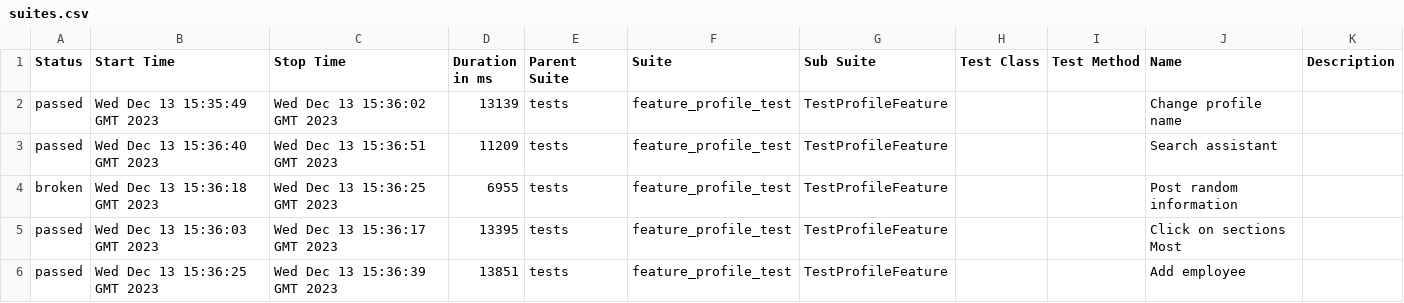
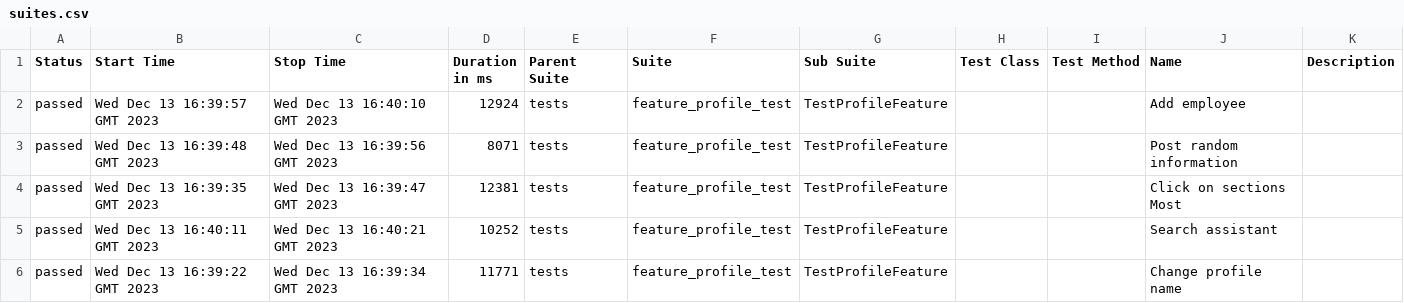
Before and after one commit to Roman1599/petrov-main, a CSV file: data/suites.csv, drawn as a sheet.

```diff
--- a/data/suites.csv
+++ b/data/suites.csv
@@ -1,6 +1,6 @@
 "Status","Start Time","Stop Time","Duration in ms","Parent Suite","Suite","Sub Suite","Test Class","Test Method","Name","Description"
-"passed","Wed Dec 13 15:35:49 GMT 2023","Wed Dec 13 15:36:02 GMT 2023","13139","tests","feature_profile_test","TestProfileFeature","","","Change profile name",""
-"passed","Wed Dec 13 15:36:40 GMT 2023","Wed Dec 13 15:36:51 GMT 2023","11209","tests","feature_profile_test","TestProfileFeature","","","Search assistant",""
-"broken","Wed Dec 13 15:36:18 GMT 2023","Wed Dec 13 15:36:25 GMT 2023","6955","tests","feature_profile_test","TestProfileFeature","","","Post random information",""
-"passed","Wed Dec 13 15:36:03 GMT 2023","Wed Dec 13 15:36:17 GMT 2023","13395","tests","feature_profile_test","TestProfileFeature","","","Click on sections Most",""
-"passed","Wed Dec 13 15:36:25 GMT 2023","Wed Dec 13 15:36:39 GMT 2023","13851","tests","feature_profile_test","TestProfileFeature","","","Add employee",""
+"passed","Wed Dec 13 16:39:57 GMT 2023","Wed Dec 13 16:40:10 GMT 2023","12924","tests","feature_profile_test","TestProfileFeature","","","Add employee",""
+"passed","Wed Dec 13 16:39:48 GMT 2023","Wed Dec 13 16:39:56 GMT 2023","8071","tests","feature_profile_test","TestProfileFeature","","","Post random information",""
+"passed","Wed Dec 13 16:39:35 GMT 2023","Wed Dec 13 16:39:47 GMT 2023","12381","tests","feature_profile_test","TestProfileFeature","","","Click on sections Most",""
+"passed","Wed Dec 13 16:40:11 GMT 2023","Wed Dec 13 16:40:21 GMT 2023","10252","tests","feature_profile_test","TestProfileFeature","","","Search assistant",""
+"passed","Wed Dec 13 16:39:22 GMT 2023","Wed Dec 13 16:39:34 GMT 2023","11771","tests","feature_profile_test","TestProfileFeature","","","Change profile name",""
```
Also changed, not shown: 42 other files.
